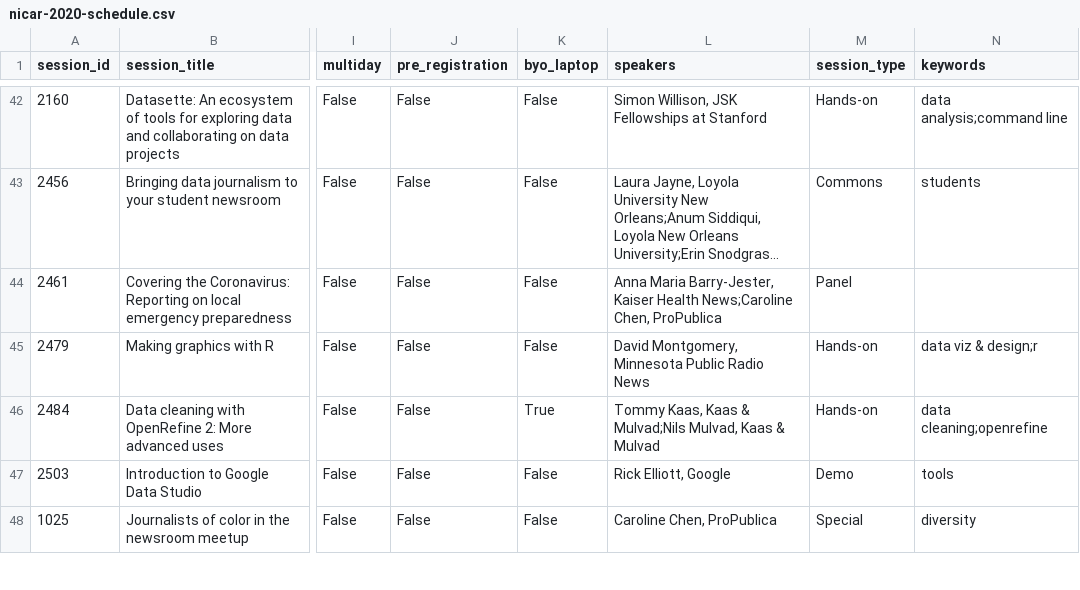
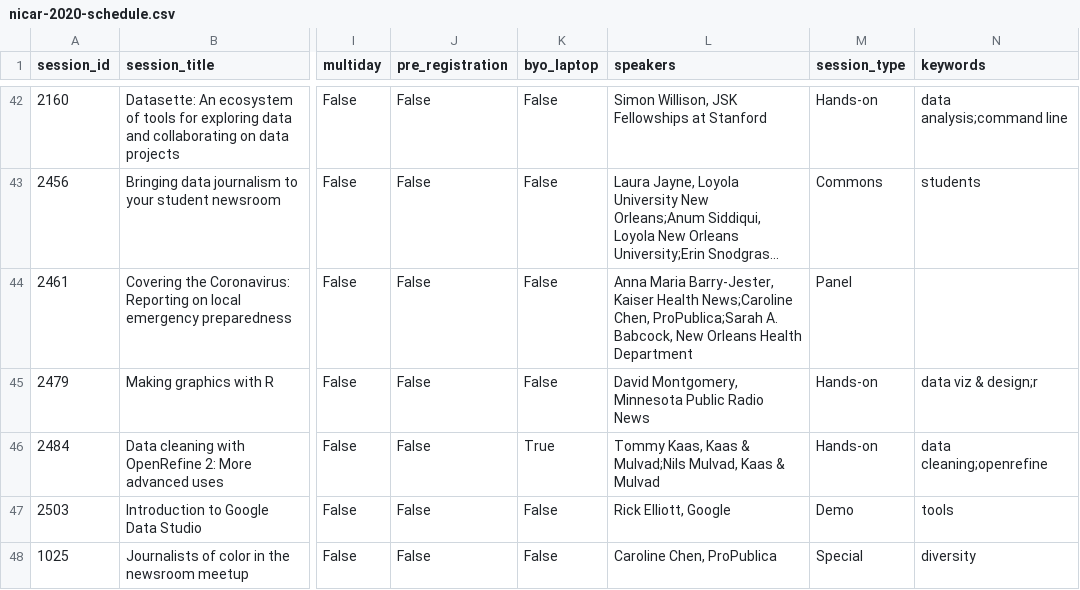
Before and after one commit to ireapps/nicar-2020-schedule, a CSV file: nicar-2020-schedule.csv, drawn as a sheet; only a part is shown, gaps mark what is left out; long unchanged cells end in …; the diff names each change by its address in the sheet, - before the commit and + after, or states it on an @@ line.

```diff
--- a/nicar-2020-schedule.csv
+++ b/nicar-2020-schedule.csv
-L44 (speakers): …News;Caroline Chen, ProPublica
+L44 (speakers): …News;Caroline Chen, ProPublica;Sarah A. Babcock, New Orleans Health Department
```
Also changed, not shown: 3 other files.
